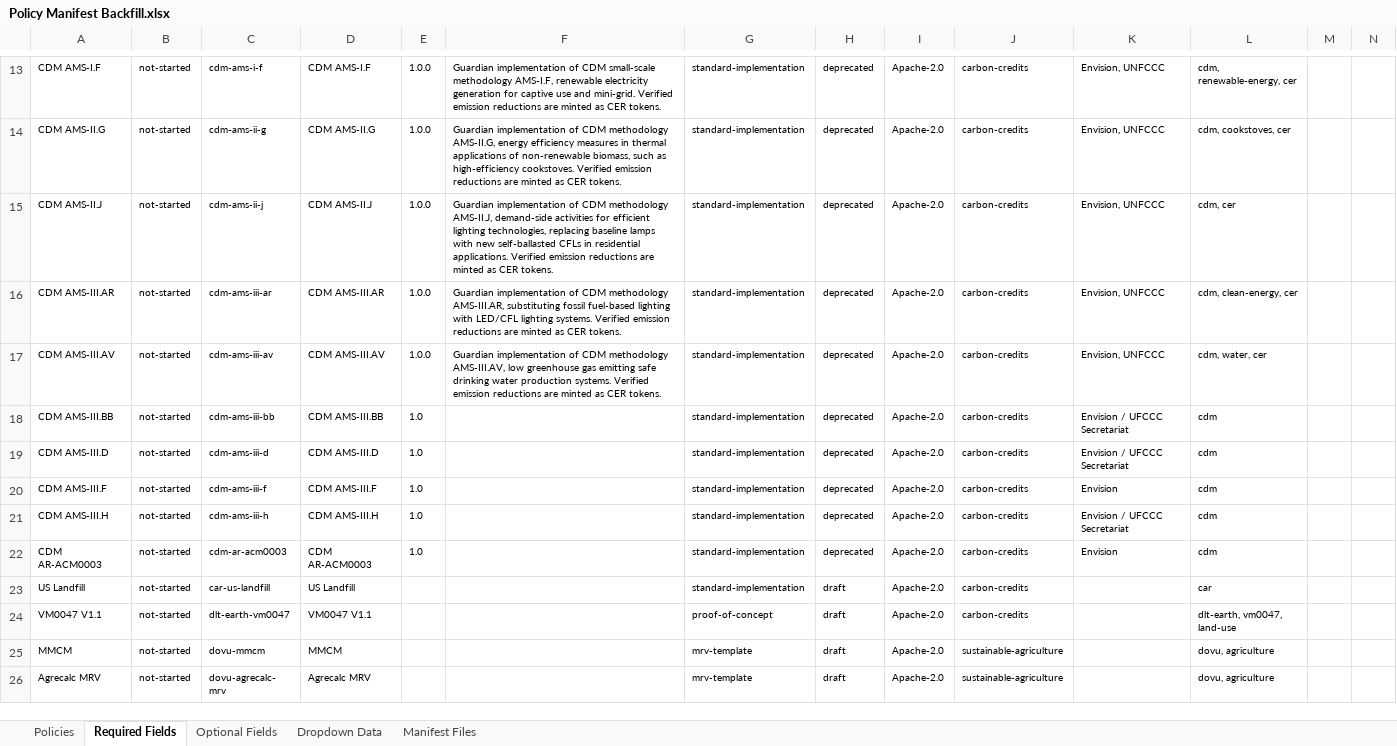
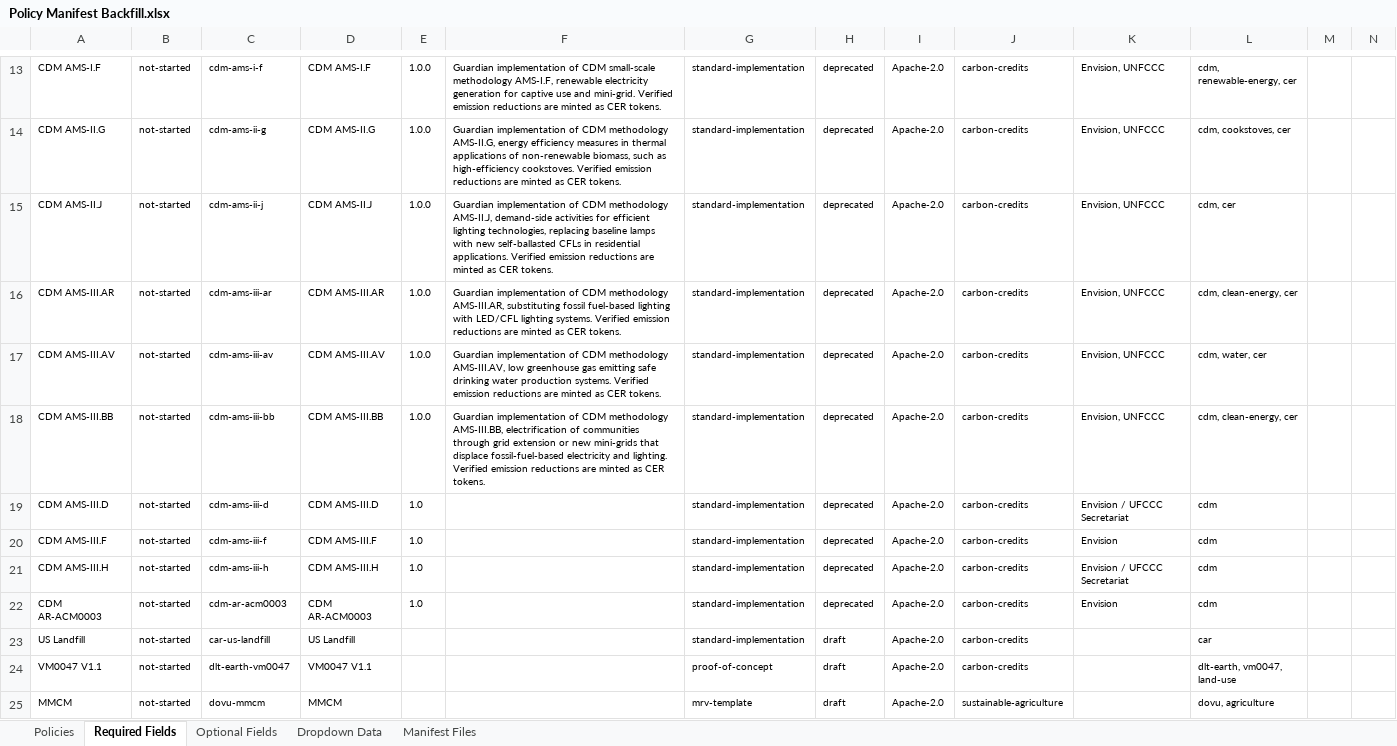
Before and after one commit to swidnikk/guardian, an Excel workbook: Methodology Library/Policy Manifest Backfill.xlsx, sheet Required Fields, drawn as a sheet; only a part is shown, gaps mark what is left out; the shorter side is filled out with more unchanged rows; values as stored, in another font and other column widths than the file's, no borders; charts and pictures and table styles not drawn; the diff names each change by its address in the sheet, - before the commit and + after, or states it on an @@ line.

```diff
--- a/Methodology Library/Policy Manifest Backfill.xlsx (sheet Required Fields)
+++ b/Methodology Library/Policy Manifest Backfill.xlsx (sheet Required Fields)
-E18: 1.0
+E18: 1.0.0
-F18: (empty)
+F18: Guardian implementation of CDM methodology AMS-III.BB, electrification of communities through grid extension or new mini-grids that displace fossil-fuel-based electricity and lighting. Verified emission reductions are minted as CER tokens.
-K18: Envision / UFCCC Secretariat
+K18: Envision, UNFCCC
-L18: cdm
+L18: cdm, clean-energy, cer
```
Also changed, not shown: sheet Policies, sheet Optional Fields, 1 other file.
